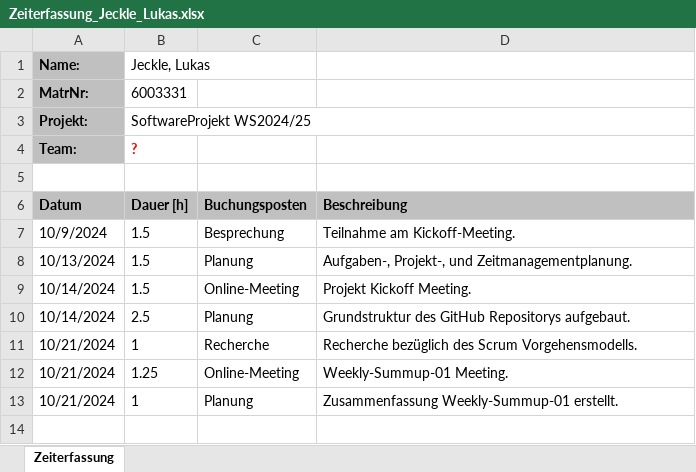
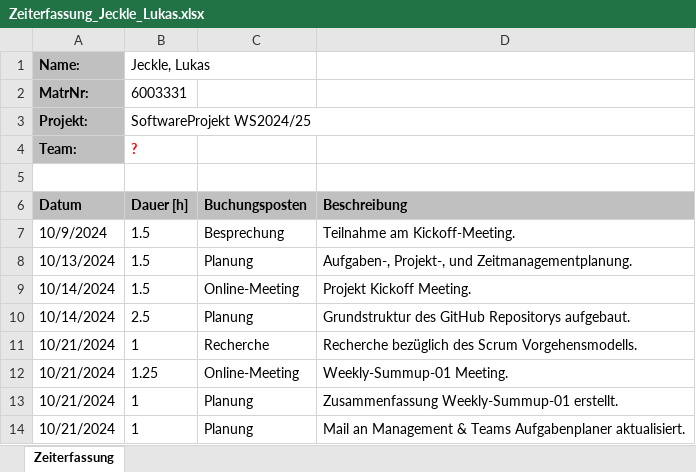
Before and after one commit to lgndluke/RaytRazor, an Excel workbook: 1. Projektplanung/1.1 Zeiterfassung/Zeiterfassung_Jeckle_Lukas.xlsx, sheet Zeiterfassung, drawn as a sheet; values as stored, in another font and other column widths than the file's, no borders; the diff names each change by its address in the sheet, - before the commit and + after, or states it on an @@ line.

Commit message:
Zeiterfassung_Jeckle_Lukas.xlsx: Neue Zeitposten gebucht.
Zeitaufwand E-Mail an das Management und Aktualisierung des Aufgabenplaners gebucht.

```diff
--- a/1. Projektplanung/1.1 Zeiterfassung/Zeiterfassung_Jeckle_Lukas.xlsx (sheet Zeiterfassung)
+++ b/1. Projektplanung/1.1 Zeiterfassung/Zeiterfassung_Jeckle_Lukas.xlsx (sheet Zeiterfassung)
+row 14: 10/21/2024 | 1 | Planung | Mail an Management & Teams Aufgabenplaner aktualisiert.
```
